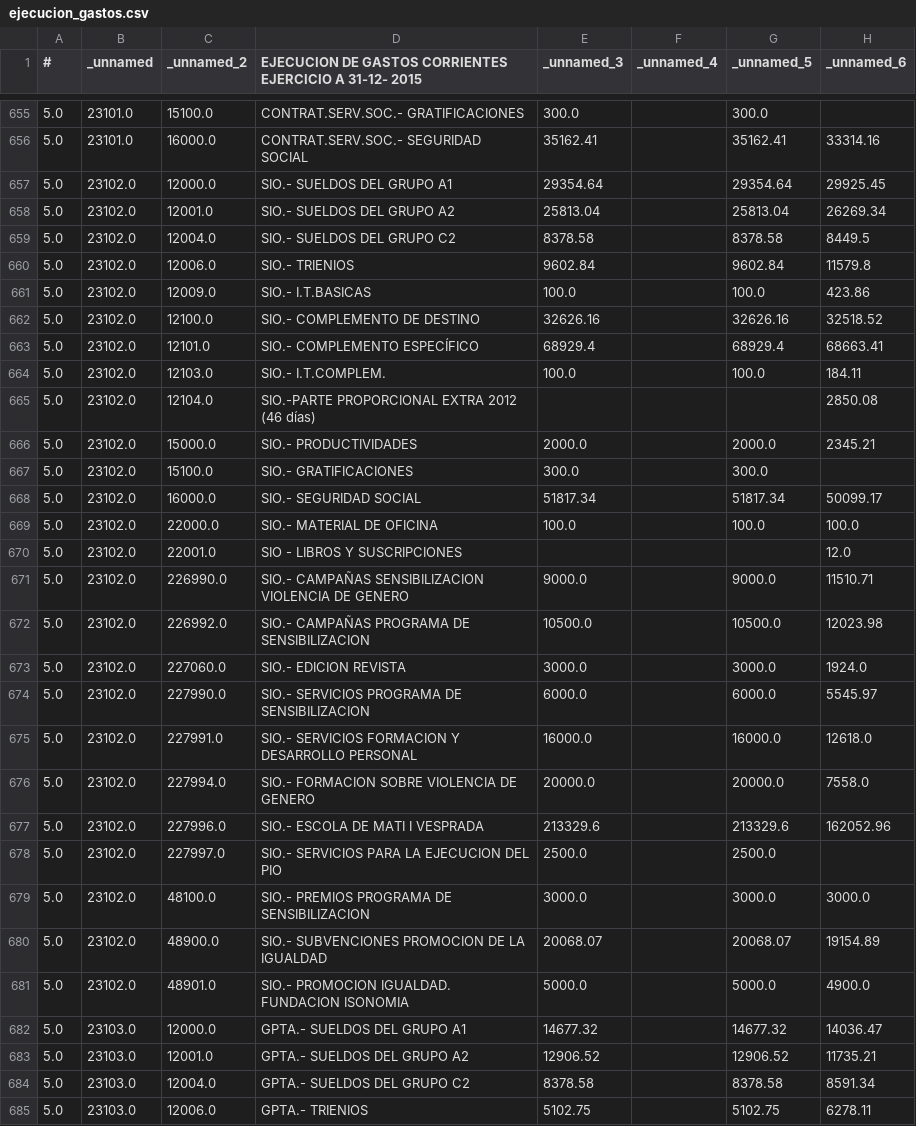
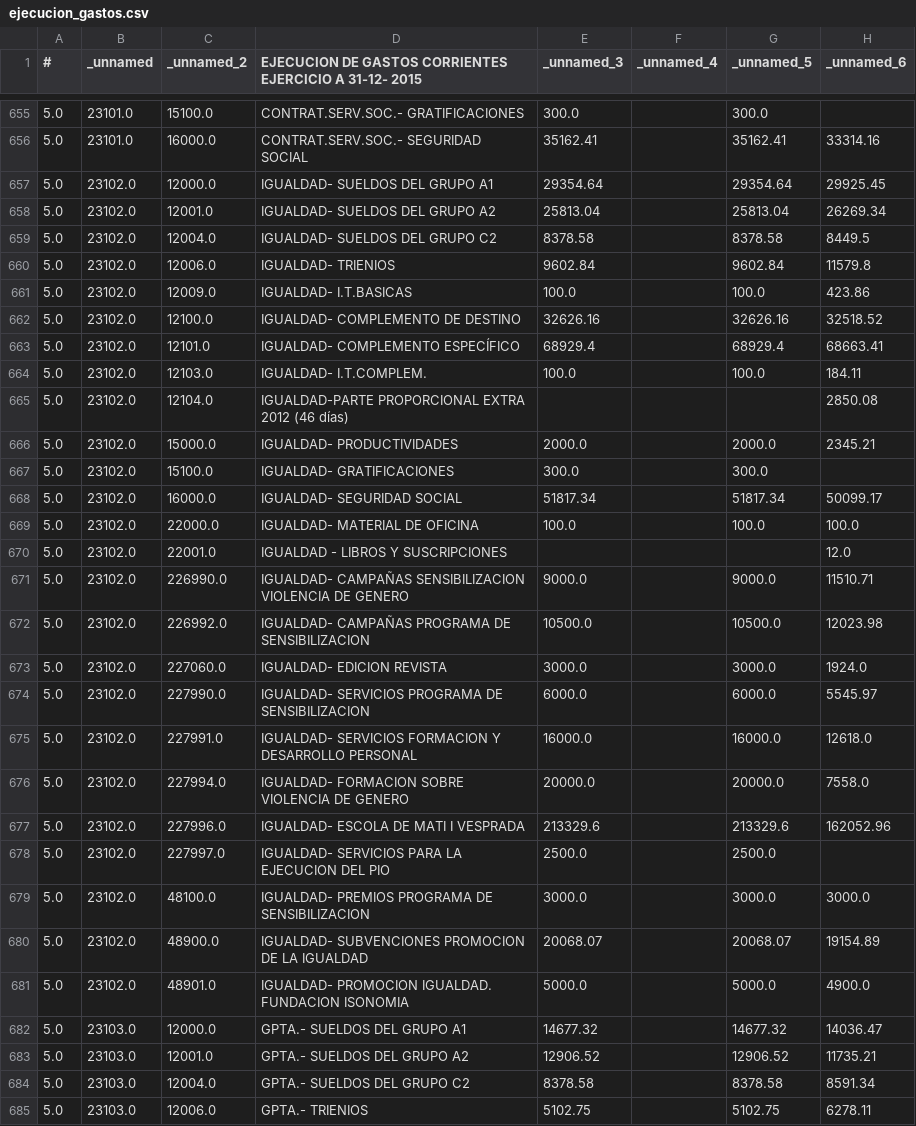
Before and after one commit to civio/presupuesto-castellon, a CSV file: data/ca/municipio/2015/ejecucion_gastos.csv, drawn as a sheet; only a part is shown, gaps mark what is left out.

Commit message:
Cambiar denomainación del programa SIO (Servicio de Igualdad de Oportunidades) por Igualdad

```diff
--- a/data/ca/municipio/2015/ejecucion_gastos.csv
+++ b/data/ca/municipio/2015/ejecucion_gastos.csv
@@ -656,27 +656,27 @@
 5.0,23101.0,16000.0,CONTRAT.SERV.SOC.- SEGURIDAD SOCIAL,35162.41,,35162.41,33314.16
-5.0,23102.0,12000.0,SIO.- SUELDOS DEL GRUPO A1,29354.64,,29354.64,29925.45
-5.0,23102.0,12001.0,SIO.- SUELDOS DEL GRUPO A2,25813.04,,25813.04,26269.34
-5.0,23102.0,12004.0,SIO.- SUELDOS DEL GRUPO C2,8378.58,,8378.58,8449.5
-5.0,23102.0,12006.0,SIO.- TRIENIOS,9602.84,,9602.84,11579.8
-5.0,23102.0,12009.0,SIO.- I.T.BASICAS,100.0,,100.0,423.86
-5.0,23102.0,12100.0,SIO.- COMPLEMENTO DE DESTINO,32626.16,,32626.16,32518.52
-5.0,23102.0,12101.0,SIO.- COMPLEMENTO ESPECÍFICO,68929.4,,68929.4,68663.41
-5.0,23102.0,12103.0,SIO.- I.T.COMPLEM.,100.0,,100.0,184.11
-5.0,23102.0,12104.0,SIO.-PARTE PROPORCIONAL EXTRA 2012 (46 días),,,,2850.08
-5.0,23102.0,15000.0,SIO.- PRODUCTIVIDADES,2000.0,,2000.0,2345.21
-5.0,23102.0,15100.0,SIO.- GRATIFICACIONES,300.0,,300.0,
-5.0,23102.0,16000.0,SIO.- SEGURIDAD SOCIAL,51817.34,,51817.34,50099.17
-5.0,23102.0,22000.0,SIO.- MATERIAL DE OFICINA,100.0,,100.0,100.0
-5.0,23102.0,22001.0,SIO - LIBROS Y SUSCRIPCIONES,,,,12.0
-5.0,23102.0,226990.0,SIO.- CAMPAÑAS SENSIBILIZACION VIOLENCIA DE GENERO,9000.0,,9000.0,11510.71
-5.0,23102.0,226992.0,SIO.- CAMPAÑAS PROGRAMA DE SENSIBILIZACION,10500.0,,10500.0,12023.98
-5.0,23102.0,227060.0,SIO.- EDICION REVISTA,3000.0,,3000.0,1924.0
-5.0,23102.0,227990.0,SIO.- SERVICIOS PROGRAMA DE SENSIBILIZACION,6000.0,,6000.0,5545.97
-5.0,23102.0,227991.0,SIO.- SERVICIOS FORMACION Y DESARROLLO PERSONAL,16000.0,,16000.0,12618.0
-5.0,23102.0,227994.0,SIO.- FORMACION SOBRE VIOLENCIA DE GENERO,20000.0,,20000.0,7558.0
-5.0,23102.0,227996.0,SIO.- ESCOLA DE MATI I VESPRADA,213329.6,,213329.6,162052.96
-5.0,23102.0,227997.0,SIO.- SERVICIOS PARA LA EJECUCION DEL PIO,2500.0,,2500.0,
-5.0,23102.0,48100.0,SIO.- PREMIOS PROGRAMA DE SENSIBILIZACION,3000.0,,3000.0,3000.0
-5.0,23102.0,48900.0,SIO.- SUBVENCIONES PROMOCION  DE LA IGUALDAD,20068.07,,20068.07,19154.89
-5.0,23102.0,48901.0,SIO.- PROMOCION IGUALDAD. FUNDACION ISONOMIA,5000.0,,5000.0,4900.0
+5.0,23102.0,12000.0,IGUALDAD- SUELDOS DEL GRUPO A1,29354.64,,29354.64,29925.45
+5.0,23102.0,12001.0,IGUALDAD- SUELDOS DEL GRUPO A2,25813.04,,25813.04,26269.34
+5.0,23102.0,12004.0,IGUALDAD- SUELDOS DEL GRUPO C2,8378.58,,8378.58,8449.5
+5.0,23102.0,12006.0,IGUALDAD- TRIENIOS,9602.84,,9602.84,11579.8
+5.0,23102.0,12009.0,IGUALDAD- I.T.BASICAS,100.0,,100.0,423.86
+5.0,23102.0,12100.0,IGUALDAD- COMPLEMENTO DE DESTINO,32626.16,,32626.16,32518.52
+5.0,23102.0,12101.0,IGUALDAD- COMPLEMENTO ESPECÍFICO,68929.4,,68929.4,68663.41
+5.0,23102.0,12103.0,IGUALDAD- I.T.COMPLEM.,100.0,,100.0,184.11
+5.0,23102.0,12104.0,IGUALDAD-PARTE PROPORCIONAL EXTRA 2012 (46 días),,,,2850.08
+5.0,23102.0,15000.0,IGUALDAD- PRODUCTIVIDADES,2000.0,,2000.0,2345.21
+5.0,23102.0,15100.0,IGUALDAD- GRATIFICACIONES,300.0,,300.0,
+5.0,23102.0,16000.0,IGUALDAD- SEGURIDAD SOCIAL,51817.34,,51817.34,50099.17
+5.0,23102.0,22000.0,IGUALDAD- MATERIAL DE OFICINA,100.0,,100.0,100.0
+5.0,23102.0,22001.0,IGUALDAD - LIBROS Y SUSCRIPCIONES,,,,12.0
+5.0,23102.0,226990.0,IGUALDAD- CAMPAÑAS SENSIBILIZACION VIOLENCIA DE GENERO,9000.0,,9000.0,11510.71
+5.0,23102.0,226992.0,IGUALDAD- CAMPAÑAS PROGRAMA DE SENSIBILIZACION,10500.0,,10500.0,12023.98
+5.0,23102.0,227060.0,IGUALDAD- EDICION REVISTA,3000.0,,3000.0,1924.0
+5.0,23102.0,227990.0,IGUALDAD- SERVICIOS PROGRAMA DE SENSIBILIZACION,6000.0,,6000.0,5545.97
+5.0,23102.0,227991.0,IGUALDAD- SERVICIOS FORMACION Y DESARROLLO PERSONAL,16000.0,,16000.0,12618.0
+5.0,23102.0,227994.0,IGUALDAD- FORMACION SOBRE VIOLENCIA DE GENERO,20000.0,,20000.0,7558.0
+5.0,23102.0,227996.0,IGUALDAD- ESCOLA DE MATI I VESPRADA,213329.6,,213329.6,162052.96
+5.0,23102.0,227997.0,IGUALDAD- SERVICIOS PARA LA EJECUCION DEL PIO,2500.0,,2500.0,
+5.0,23102.0,48100.0,IGUALDAD- PREMIOS PROGRAMA DE SENSIBILIZACION,3000.0,,3000.0,3000.0
+5.0,23102.0,48900.0,IGUALDAD- SUBVENCIONES PROMOCION  DE LA IGUALDAD,20068.07,,20068.07,19154.89
+5.0,23102.0,48901.0,IGUALDAD- PROMOCION IGUALDAD. FUNDACION ISONOMIA,5000.0,,5000.0,4900.0
 5.0,23103.0,12000.0,GPTA.- SUELDOS DEL GRUPO A1,14677.32,,14677.32,14036.47
```
Also changed, not shown: data/es-es/municipio/2015/ejecucion_gastos.csv.
